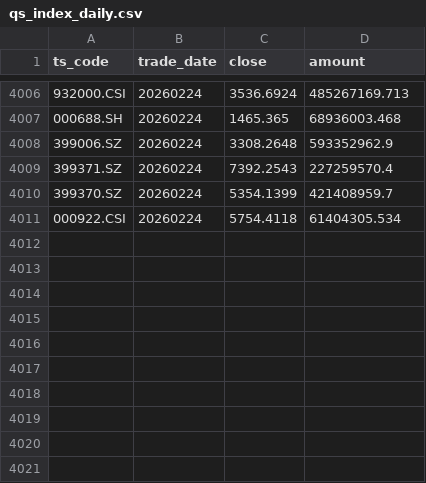
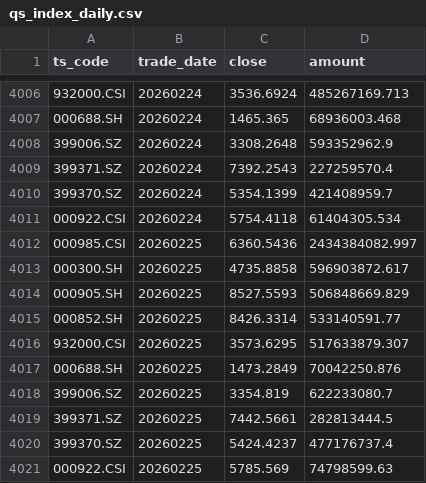
Before and after one commit to byihuang-max/spread-dashboard, a CSV file: quant_stock/qs_index_daily.csv, drawn as a sheet; only a part is shown, gaps mark what is left out.

```diff
--- a/quant_stock/qs_index_daily.csv
+++ b/quant_stock/qs_index_daily.csv
@@ -4011 +4011,11 @@ ts_code,trade_date,close,amount
 000922.CSI,20260224,5754.4118,61404305.534
+000985.CSI,20260225,6360.5436,2434384082.997
+000300.SH,20260225,4735.8858,596903872.617
+000905.SH,20260225,8527.5593,506848669.829
+000852.SH,20260225,8426.3314,533140591.77
+932000.CSI,20260225,3573.6295,517633879.307
+000688.SH,20260225,1473.2849,70042250.876
+399006.SZ,20260225,3354.819,622233080.7
+399371.SZ,20260225,7442.5661,282813444.5
+399370.SZ,20260225,5424.4237,477176737.4
+000922.CSI,20260225,5785.569,74798599.63
```
Also changed, not shown: commodity_cta/fut_daily.csv, commodity_cta/mod1_cta_env.csv, 11 other files.
